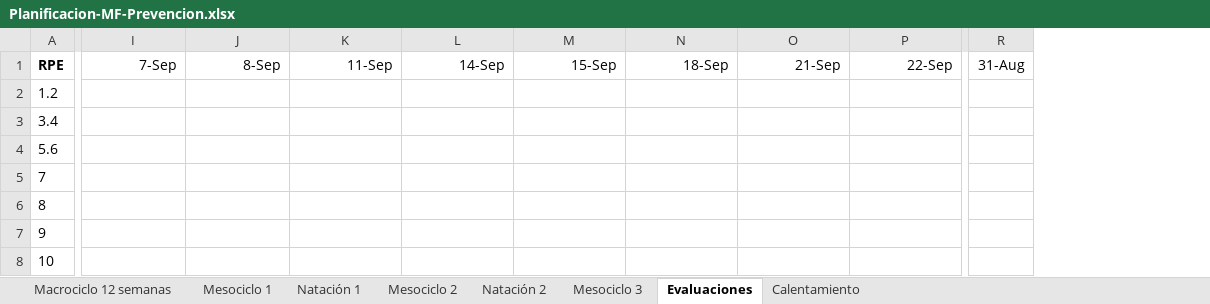
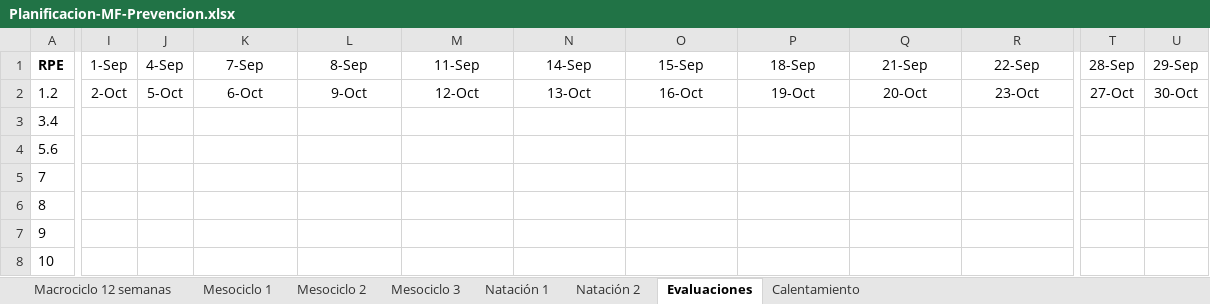
Before and after one commit to maurygg/plan-padel, an Excel workbook: Planificacion-MF-Prevencion.xlsx, sheet Evaluaciones, drawn as a sheet; only a part is shown, gaps mark what is left out; values as stored, in another font and other column widths than the file's, no borders; removed rows and columns are numbered as before the commit, all else as after; the diff covers the shown part only; the diff names each change by its address in the sheet, - before the commit and + after, or states it on an @@ line.

```diff
--- a/Planificacion-MF-Prevencion.xlsx (sheet Evaluaciones)
+++ b/Planificacion-MF-Prevencion.xlsx (sheet Evaluaciones)
@@ sheet tab order changed: Macrociclo 12 semanas | Mesociclo 1 | Mesociclo 2 | Mesociclo 3 | Natación 1 | Natación 2 | Evaluaciones | Calentamiento @@
+column I (1-Sep), row 2: 2-Oct
+column J (4-Sep), row 2: 5-Oct
-column R (31-Aug), empty
+column T (28-Sep), row 2: 27-Oct
+column U (29-Sep), row 2: 30-Oct
-K1:R1 alignment: right
+K1:R1 alignment: center
-K2 (7-Sep): (empty)
+K2 (7-Sep): 6-Oct
-L2 (8-Sep): (empty)
+L2 (8-Sep): 9-Oct
-M2 (11-Sep): (empty)
+M2 (11-Sep): 12-Oct
-N2 (14-Sep): (empty)
+N2 (14-Sep): 13-Oct
-O2 (15-Sep): (empty)
+O2 (15-Sep): 16-Oct
-P2 (18-Sep): (empty)
+P2 (18-Sep): 19-Oct
-Q2 (21-Sep): (empty)
+Q2 (21-Sep): 20-Oct
-R2 (22-Sep): (empty)
+R2 (22-Sep): 23-Oct
```
Also changed, not shown: 1 edited cell and cell formats elsewhere in this sheet, sheet Mesociclo 2, sheet Mesociclo 1, sheet Mesociclo 3, charts or pictures, 1 other file.
